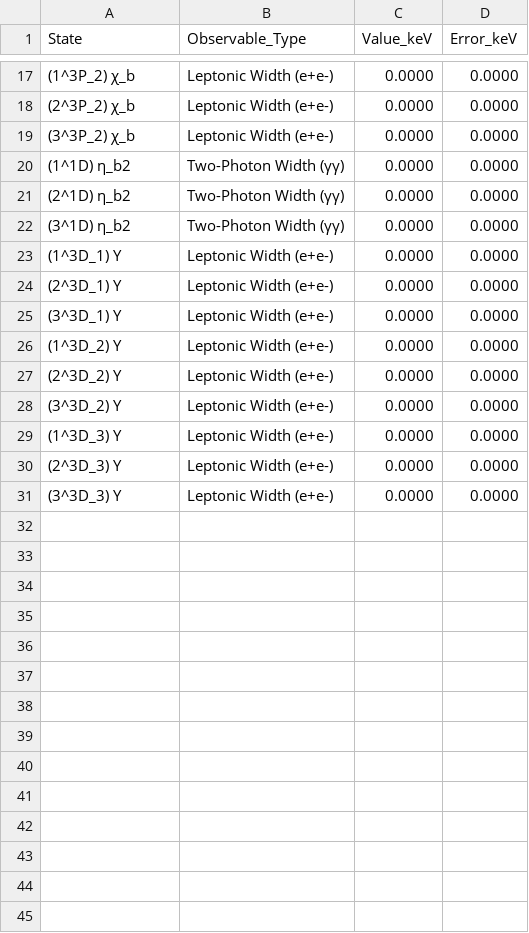
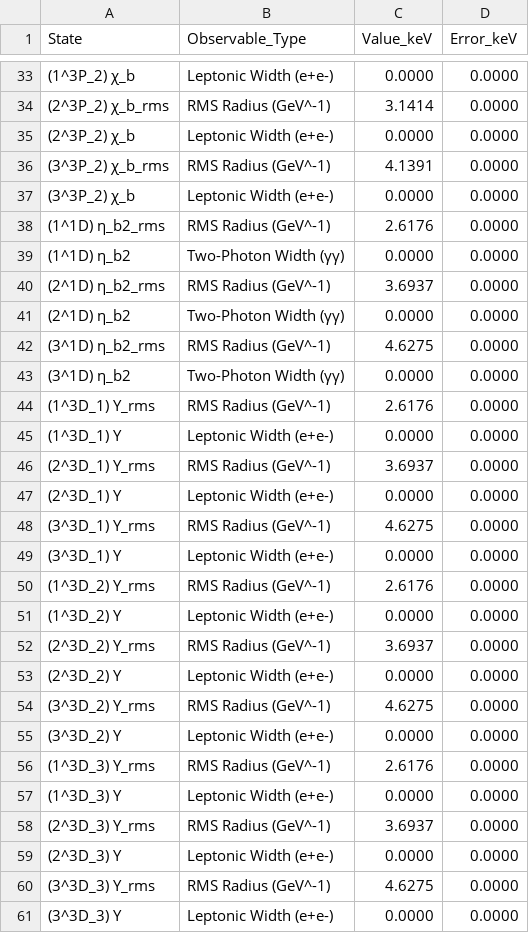
Before and after one commit to LeventKaanOguz/400_2555365_lko, a CSV file: results/Bottomonium (b_bbar)_observables.csv, drawn as a sheet; only a part is shown, gaps mark what is left out; the diff covers the shown part only; the diff names each change by its address in the sheet, - before the commit and + after, or states it on an @@ line.

Commit message:
feat: Enhance D Meson analysis with new observables and error reporting
- Added MSE (Mean Squared Error) calculations to D Meson error reports.
- Introduced a new CSV file for D Meson observables including RMS radius.
- Created a consolidated error report that aggregates mass and observable errors across sectors.
- Implemented functions for calculating M1 and E1 radiative decay widths.
- Updated the spectrum generation script to include D Meson parameters and observables.
- Added RMS radius calculation to the spectrum generation process.
- Enhanced the metrics module to support consolidated reporting of errors and observables.

```diff
--- a/results/Bottomonium (b_bbar)_observables.csv
+++ b/results/Bottomonium (b_bbar)_observables.csv
+row 34: (2^3P_2) χ_b_rms | RMS Radius (GeV^-1) | 3.1414 | 0.0000
+row 36: (3^3P_2) χ_b_rms | RMS Radius (GeV^-1) | 4.1391 | 0.0000
+row 38: (1^1D) η_b2_rms | RMS Radius (GeV^-1) | 2.6176 | 0.0000
+row 40: (2^1D) η_b2_rms | RMS Radius (GeV^-1) | 3.6937 | 0.0000
+row 42: (3^1D) η_b2_rms | RMS Radius (GeV^-1) | 4.6275 | 0.0000
+row 44: (1^3D_1) Υ_rms | RMS Radius (GeV^-1) | 2.6176 | 0.0000
+row 46: (2^3D_1) Υ_rms | RMS Radius (GeV^-1) | 3.6937 | 0.0000
+row 48: (3^3D_1) Υ_rms | RMS Radius (GeV^-1) | 4.6275 | 0.0000
+row 50: (1^3D_2) Υ_rms | RMS Radius (GeV^-1) | 2.6176 | 0.0000
+row 52: (2^3D_2) Υ_rms | RMS Radius (GeV^-1) | 3.6937 | 0.0000
+row 54: (3^3D_2) Υ_rms | RMS Radius (GeV^-1) | 4.6275 | 0.0000
+row 56: (1^3D_3) Υ_rms | RMS Radius (GeV^-1) | 2.6176 | 0.0000
+row 58: (2^3D_3) Υ_rms | RMS Radius (GeV^-1) | 3.6937 | 0.0000
+row 60: (3^3D_3) Υ_rms | RMS Radius (GeV^-1) | 4.6275 | 0.0000
```
Also changed, not shown: 16 added rows elsewhere in this file, results/B_c Meson (b_cbar)_errors.csv, results/Bottomonium (b_bbar)_errors.csv, 12 other files.
